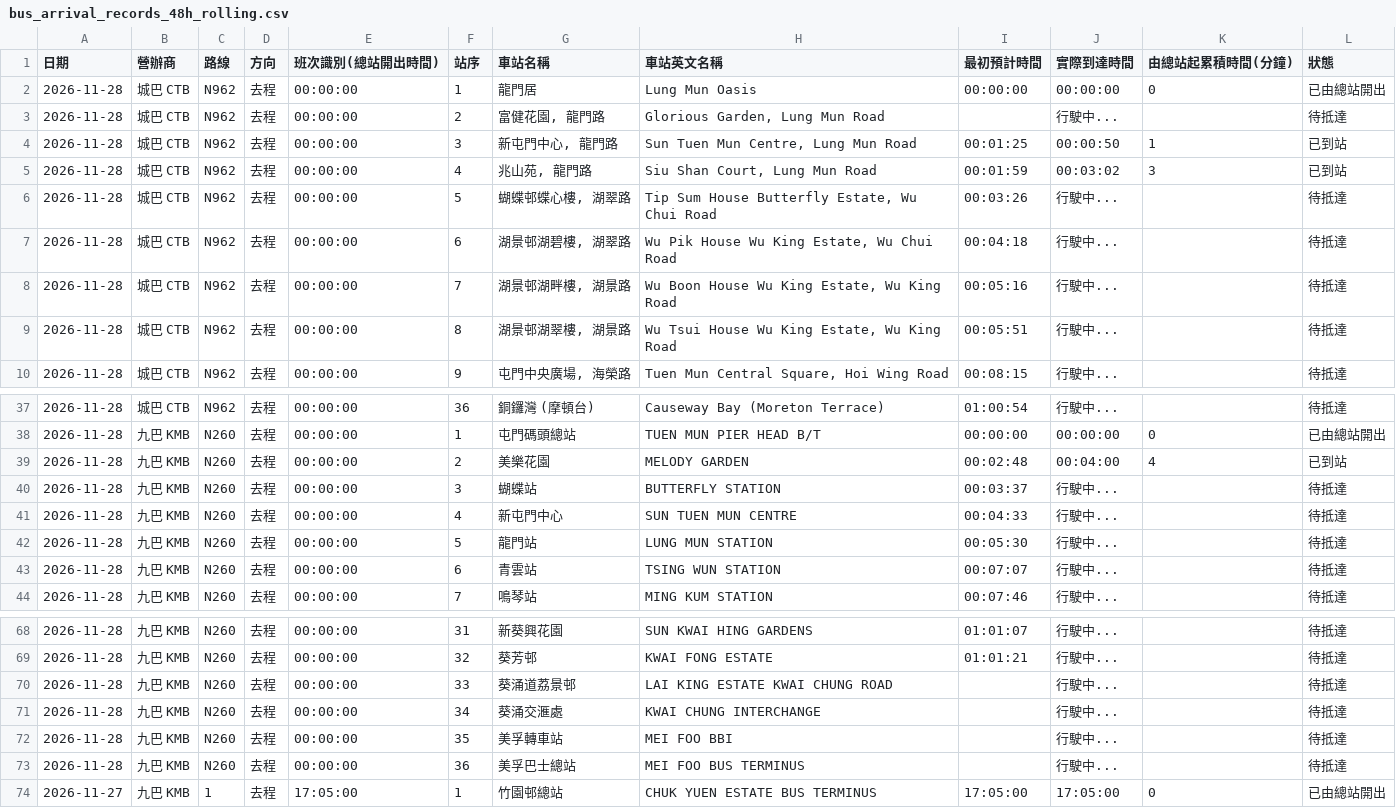
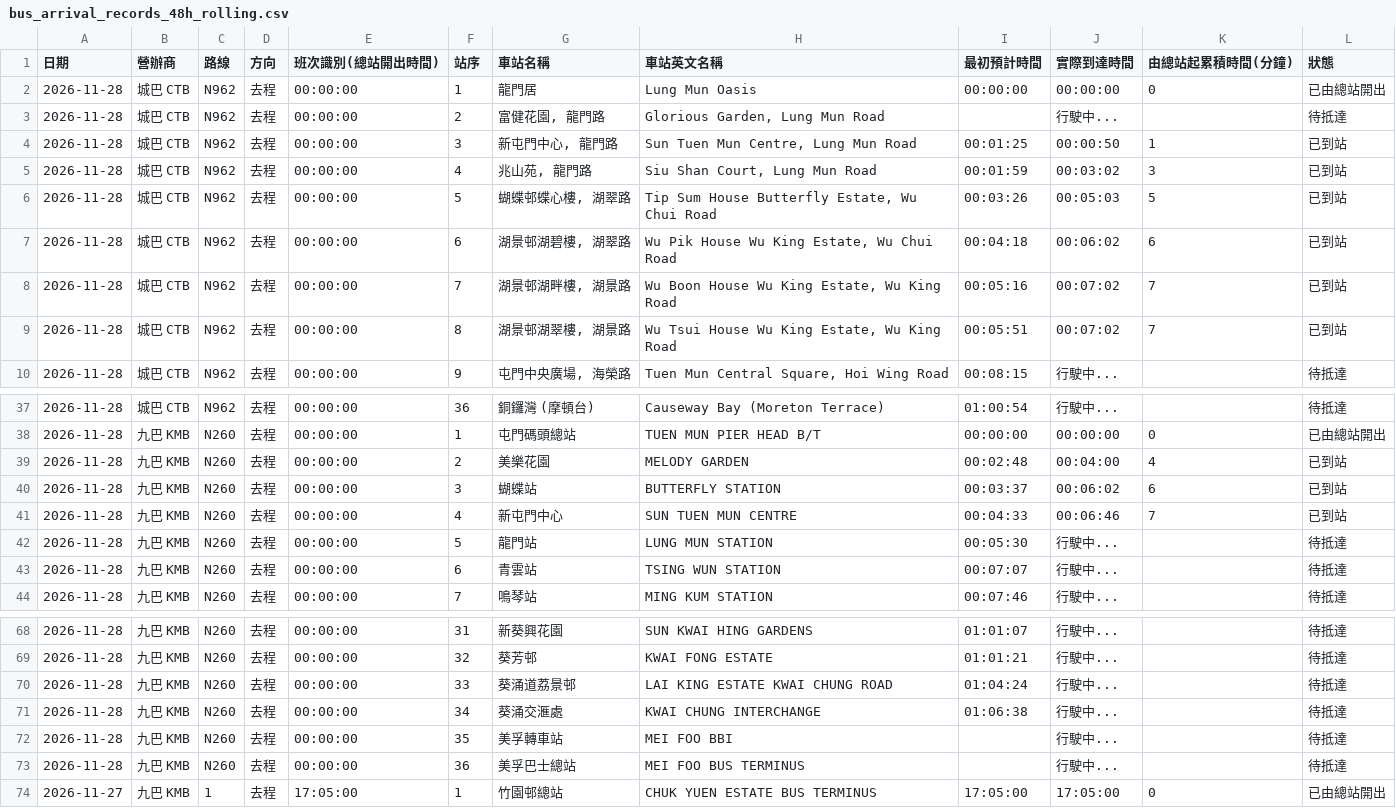
Before and after one commit to J0llibee/GRMD_FYP_Transport, a CSV file: backups/bus_arrival_records_48h_rolling.csv, drawn as a sheet; only a part is shown, gaps mark what is left out.

Commit message:
Auto backup backups/bus_arrival_records_48h_rolling.csv (00:07:50)

```diff
--- a/backups/bus_arrival_records_48h_rolling.csv
+++ b/backups/bus_arrival_records_48h_rolling.csv
@@ -5,6 +5,6 @@
 2026-11-28,城巴 CTB,N962,去程,00:00:00,4,"兆山苑, 龍門路","Siu Shan Court, Lung Mun Road",00:01:59,00:03:02,3,已到站
-2026-11-28,城巴 CTB,N962,去程,00:00:00,5,"蝴蝶邨蝶心樓, 湖翠路","Tip Sum House Butterfly Estate, Wu Chui Road",00:03:26,行駛中...,,待抵達
-2026-11-28,城巴 CTB,N962,去程,00:00:00,6,"湖景邨湖碧樓, 湖翠路","Wu Pik House Wu King Estate, Wu Chui Road",00:04:18,行駛中...,,待抵達
-2026-11-28,城巴 CTB,N962,去程,00:00:00,7,"湖景邨湖畔樓, 湖景路","Wu Boon House Wu King Estate, Wu King Road",00:05:16,行駛中...,,待抵達
-2026-11-28,城巴 CTB,N962,去程,00:00:00,8,"湖景邨湖翠樓, 湖景路","Wu Tsui House Wu King Estate, Wu King Road",00:05:51,行駛中...,,待抵達
+2026-11-28,城巴 CTB,N962,去程,00:00:00,5,"蝴蝶邨蝶心樓, 湖翠路","Tip Sum House Butterfly Estate, Wu Chui Road",00:03:26,00:05:03,5,已到站
+2026-11-28,城巴 CTB,N962,去程,00:00:00,6,"湖景邨湖碧樓, 湖翠路","Wu Pik House Wu King Estate, Wu Chui Road",00:04:18,00:06:02,6,已到站
+2026-11-28,城巴 CTB,N962,去程,00:00:00,7,"湖景邨湖畔樓, 湖景路","Wu Boon House Wu King Estate, Wu King Road",00:05:16,00:07:02,7,已到站
+2026-11-28,城巴 CTB,N962,去程,00:00:00,8,"湖景邨湖翠樓, 湖景路","Wu Tsui House Wu King Estate, Wu King Road",00:05:51,00:07:02,7,已到站
 2026-11-28,城巴 CTB,N962,去程,00:00:00,9,"屯門中央廣場, 海榮路","Tuen Mun Central Square, Hoi Wing Road",00:08:15,行駛中...,,待抵達
@@ -39,4 +39,4 @@
 2026-11-28,九巴 KMB,N260,去程,00:00:00,2,美樂花園,MELODY GARDEN,00:02:48,00:04:00,4,已到站
-2026-11-28,九巴 KMB,N260,去程,00:00:00,3,蝴蝶站,BUTTERFLY STATION,00:03:37,行駛中...,,待抵達
-2026-11-28,九巴 KMB,N260,去程,00:00:00,4,新屯門中心,SUN TUEN MUN CENTRE,00:04:33,行駛中...,,待抵達
+2026-11-28,九巴 KMB,N260,去程,00:00:00,3,蝴蝶站,BUTTERFLY STATION,00:03:37,00:06:02,6,已到站
+2026-11-28,九巴 KMB,N260,去程,00:00:00,4,新屯門中心,SUN TUEN MUN CENTRE,00:04:33,00:06:46,7,已到站
 2026-11-28,九巴 KMB,N260,去程,00:00:00,5,龍門站,LUNG MUN STATION,00:05:30,行駛中...,,待抵達
@@ -69,4 +69,4 @@
 2026-11-28,九巴 KMB,N260,去程,00:00:00,32,葵芳邨,KWAI FONG ESTATE,01:01:21,行駛中...,,待抵達
-2026-11-28,九巴 KMB,N260,去程,00:00:00,33,葵涌道荔景邨,LAI KING ESTATE KWAI CHUNG ROAD,,行駛中...,,待抵達
-2026-11-28,九巴 KMB,N260,去程,00:00:00,34,葵涌交滙處,KWAI CHUNG INTERCHANGE,,行駛中...,,待抵達
+2026-11-28,九巴 KMB,N260,去程,00:00:00,33,葵涌道荔景邨,LAI KING ESTATE KWAI CHUNG ROAD,01:04:24,行駛中...,,待抵達
+2026-11-28,九巴 KMB,N260,去程,00:00:00,34,葵涌交滙處,KWAI CHUNG INTERCHANGE,01:06:38,行駛中...,,待抵達
 2026-11-28,九巴 KMB,N260,去程,00:00:00,35,美孚轉車站,MEI FOO BBI,,行駛中...,,待抵達
```
